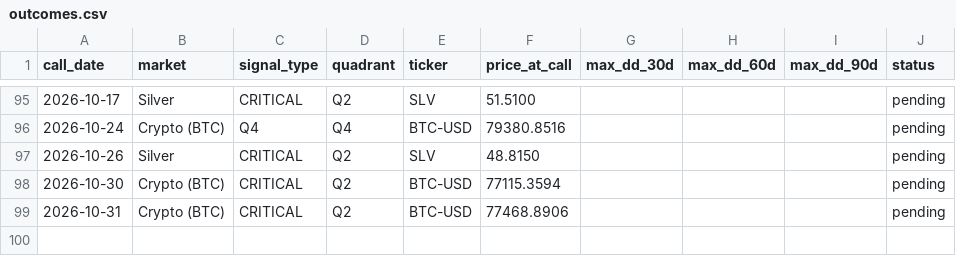
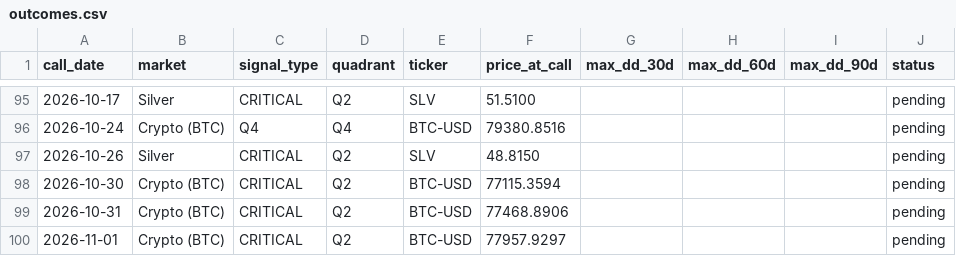
Before and after one commit to vonlambda/lambda-f-dashboard, a CSV file: outcomes.csv, drawn as a sheet; only a part is shown, gaps mark what is left out; the diff names each change by its address in the sheet, - before the commit and + after, or states it on an @@ line.

```diff
--- a/outcomes.csv
+++ b/outcomes.csv
+row 100: 2026-11-01 | Crypto (BTC) | CRITICAL | Q2 | BTC-USD | 77957.9297 |  |  |  | pending
```
